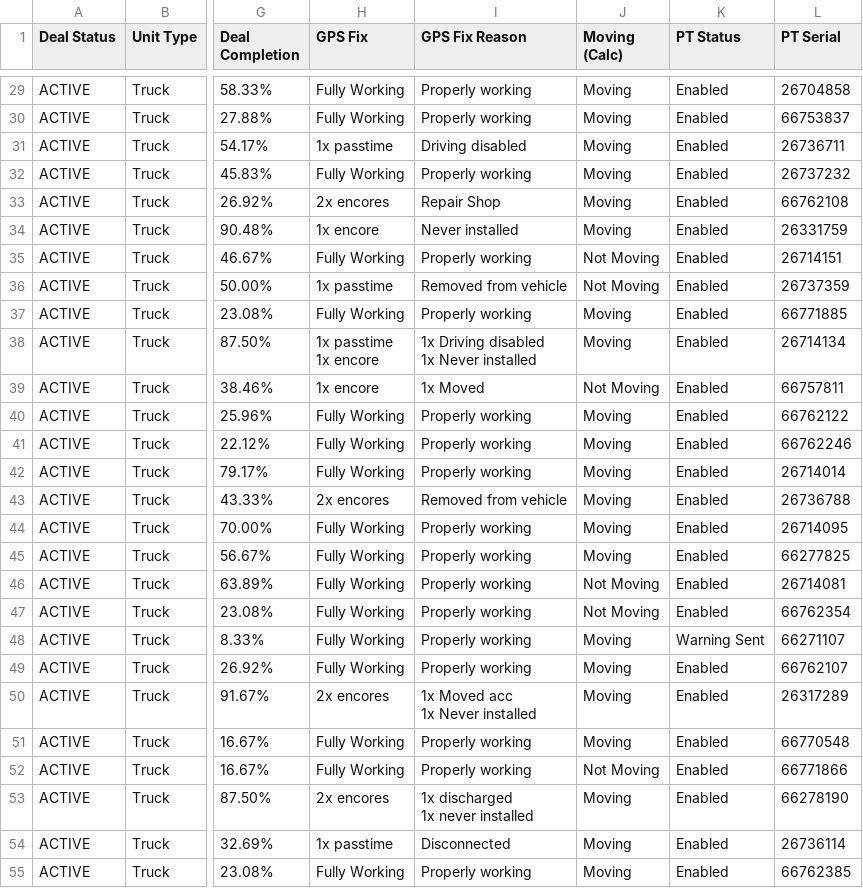
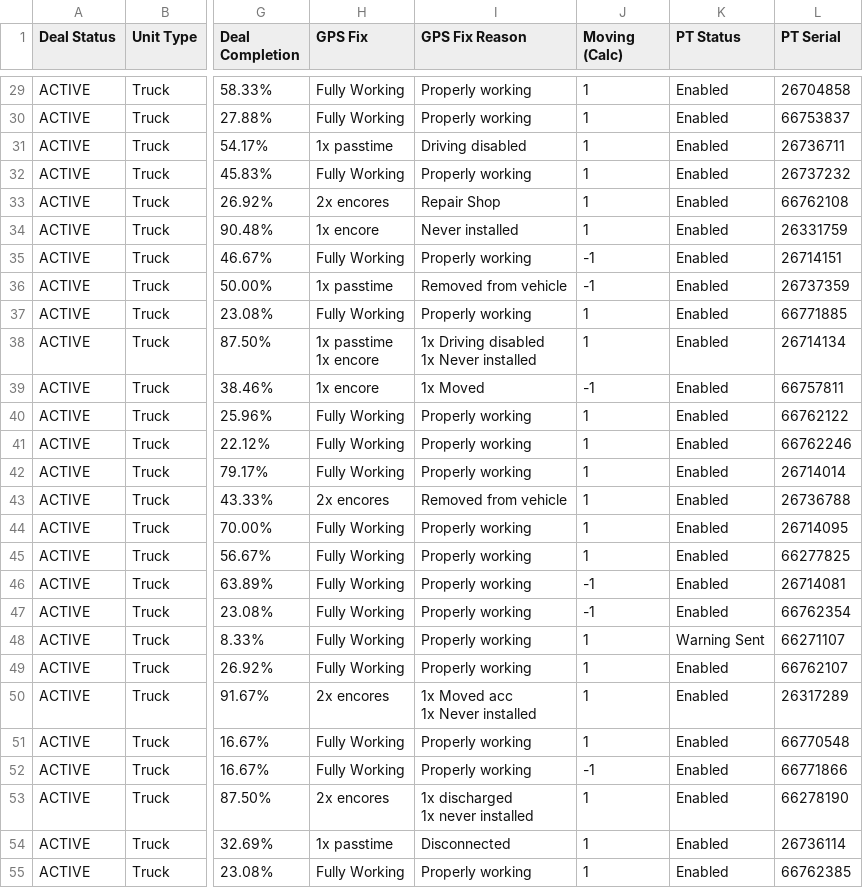
Before and after one commit to jreynoso111/Techloc, a CSV file: assets/vehicles.csv, drawn as a sheet; only a part is shown, gaps mark what is left out; the diff covers the shown part only; the diff names each change by its address in the sheet, - before the commit and + after, or states it on an @@ line.

```diff
--- a/assets/vehicles.csv
+++ b/assets/vehicles.csv
-J29:J34 (Moving (Calc)): Moving
+J29:J34 (Moving (Calc)): 1
-J35:J36 (Moving (Calc)): Not Moving
+J35:J36 (Moving (Calc)): -1
-J37:J38 (Moving (Calc)): Moving
+J37:J38 (Moving (Calc)): 1
-J39 (Moving (Calc)): Not Moving
+J39 (Moving (Calc)): -1
-J40:J45 (Moving (Calc)): Moving
+J40:J45 (Moving (Calc)): 1
-J46:J47 (Moving (Calc)): Not Moving
+J46:J47 (Moving (Calc)): -1
-J48:J51 (Moving (Calc)): Moving
+J48:J51 (Moving (Calc)): 1
-J52 (Moving (Calc)): Not Moving
+J52 (Moving (Calc)): -1
-J53:J55 (Moving (Calc)): Moving
+J53:J55 (Moving (Calc)): 1
```
Also changed, not shown: 161 edited cells elsewhere in this file.
